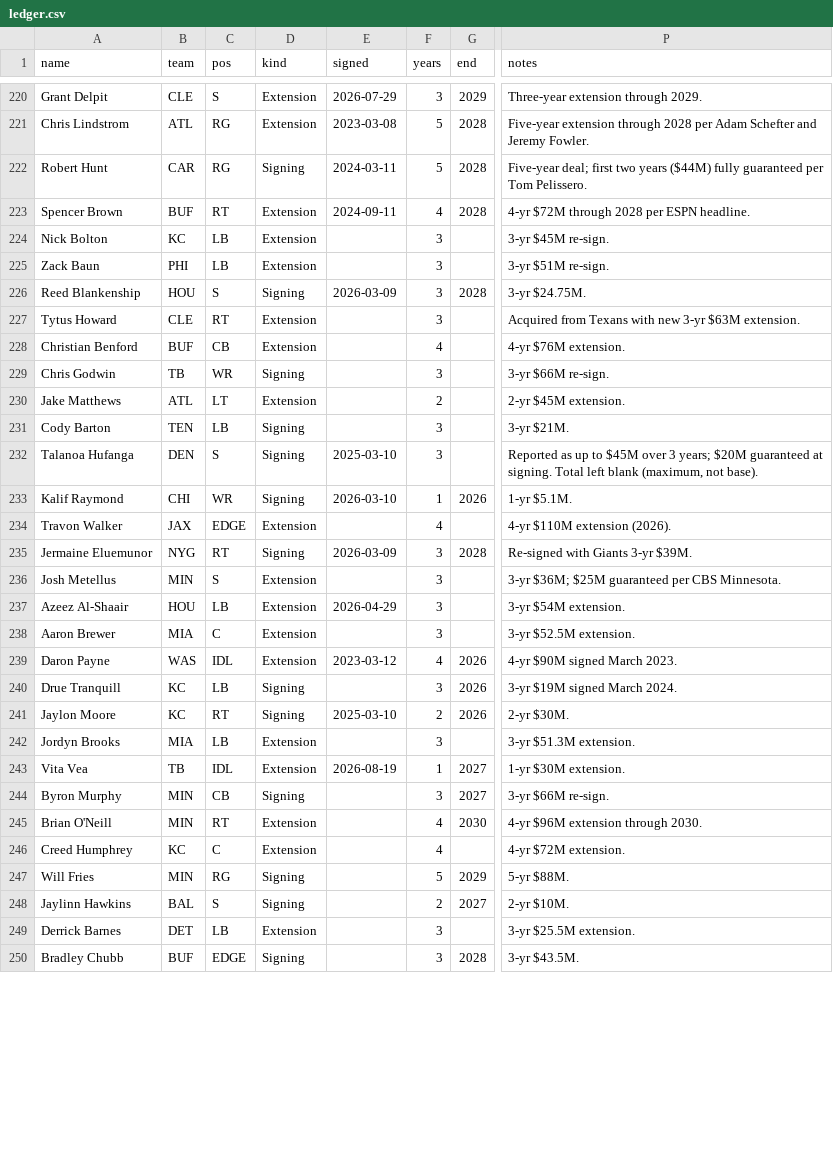
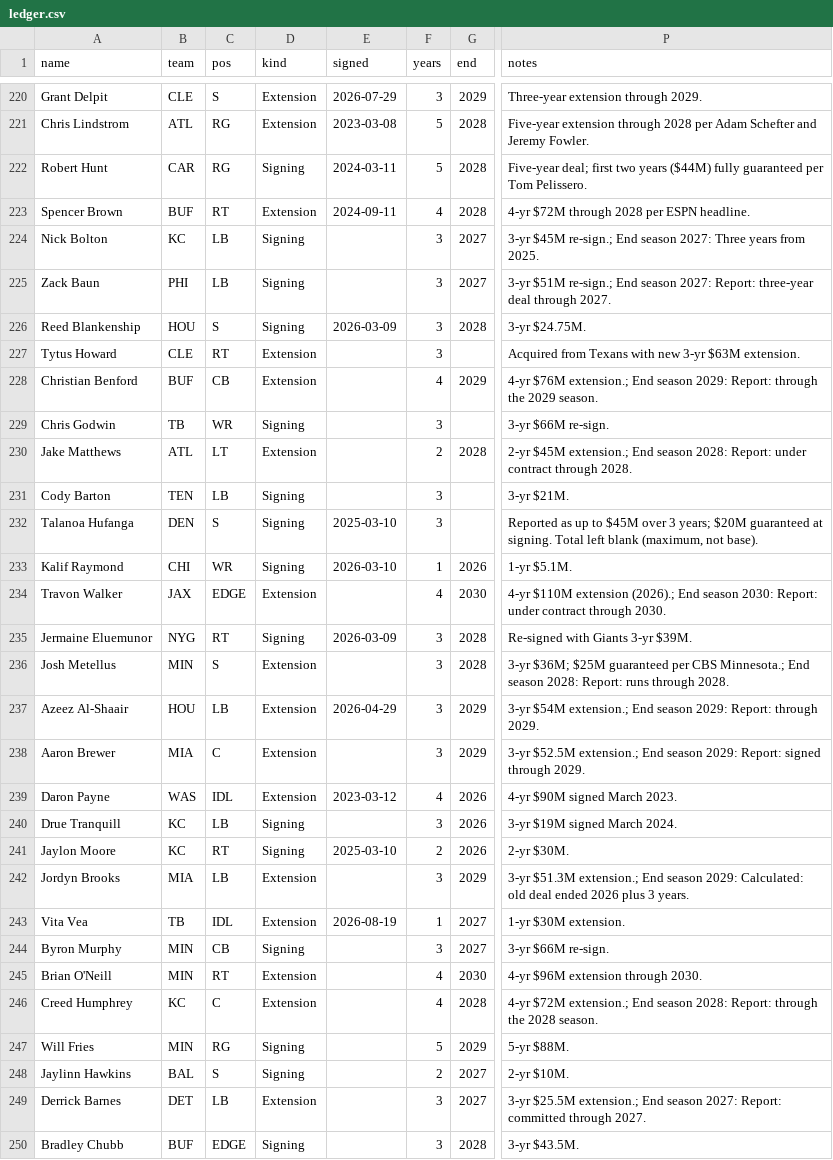
Before and after one commit to raymondfang14-hue/fan-cap-tracker-, a CSV file: data/ledger.csv, drawn as a sheet; only a part is shown, gaps mark what is left out; the diff covers the shown part only; the diff names each change by its address in the sheet, - before the commit and + after, or states it on an @@ line.

```diff
--- a/data/ledger.csv
+++ b/data/ledger.csv
-D224:D225 (kind): Extension
+D224:D225 (kind): Signing
-G224:G225 (end): (empty)
+G224:G225 (end): 2027
-P224 (notes): 3-yr $45M re-sign.
+P224 (notes): 3-yr $45M re-sign.; End season 2027: Three years from 2025.
-P225 (notes): 3-yr $51M re-sign.
+P225 (notes): 3-yr $51M re-sign.; End season 2027: Report: three-year deal through 2027.
-G228 (end): (empty)
+G228 (end): 2029
-P228 (notes): 4-yr $76M extension.
+P228 (notes): 4-yr $76M extension.; End season 2029: Report: through the 2029 season.
-G230 (end): (empty)
+G230 (end): 2028
-P230 (notes): 2-yr $45M extension.
+P230 (notes): 2-yr $45M extension.; End season 2028: Report: under contract through 2028.
-G234 (end): (empty)
+G234 (end): 2030
-P234 (notes): …$110M extension (2026).
+P234 (notes): …$110M extension (2026).; End season 2030: Report: under contract through 2030.
-G236 (end): (empty)
+G236 (end): 2028
-P236 (notes): …per CBS Minnesota.
+P236 (notes): …per CBS Minnesota.; End season 2028: Report: runs through 2028.
-G237:G238 (end): (empty)
+G237:G238 (end): 2029
-P237 (notes): 3-yr $54M extension.
+P237 (notes): 3-yr $54M extension.; End season 2029: Report: through 2029.
-P238 (notes): 3-yr $52.5M extension.
+P238 (notes): 3-yr $52.5M extension.; End season 2029: Report: signed through 2029.
-G242 (end): (empty)
+G242 (end): 2029
-P242 (notes): 3-yr $51.3M extension.
+P242 (notes): 3-yr $51.3M extension.; End season 2029: Calculated: old deal ended 2026 plus 3 years.
-G246 (end): (empty)
+G246 (end): 2028
-P246 (notes): 4-yr $72M extension.
+P246 (notes): 4-yr $72M extension.; End season 2028: Report: through the 2028 season.
-G249 (end): (empty)
+G249 (end): 2027
-P249 (notes): 3-yr $25.5M extension.
+P249 (notes): 3-yr $25.5M extension.; End season 2027: Report: committed through 2027.
```
Also changed, not shown: 59 edited cells elsewhere in this file, 43 other files.
